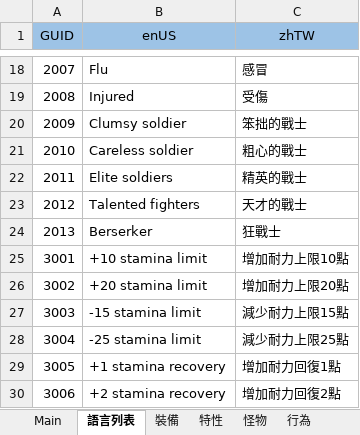
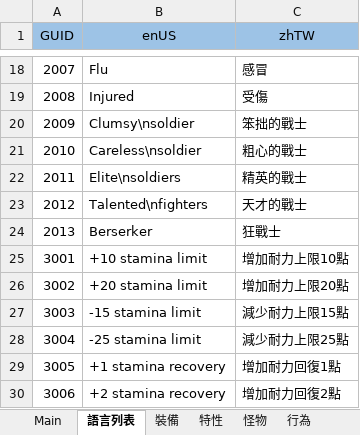
Before and after one commit to yinweli/project_acg, an Excel workbook: Doc/dbf.xlsm, sheet 語言列表, drawn as a sheet; only a part is shown, gaps mark what is left out; values as stored, in another font and other column widths than the file's, no borders; table styles not drawn; the diff names each change by its address in the sheet, - before the commit and + after, or states it on an @@ line.

```diff
--- a/Doc/dbf.xlsm (sheet 語言列表)
+++ b/Doc/dbf.xlsm (sheet 語言列表)
-B20 (enUS): Clumsy soldier
+B20 (enUS): Clumsy\nsoldier
-B21 (enUS): Careless soldier
+B21 (enUS): Careless\nsoldier
-B22 (enUS): Elite soldiers
+B22 (enUS): Elite\nsoldiers
-B23 (enUS): Talented fighters
+B23 (enUS): Talented\nfighters
```
Also changed, not shown: sheet Language, 1 other file.
